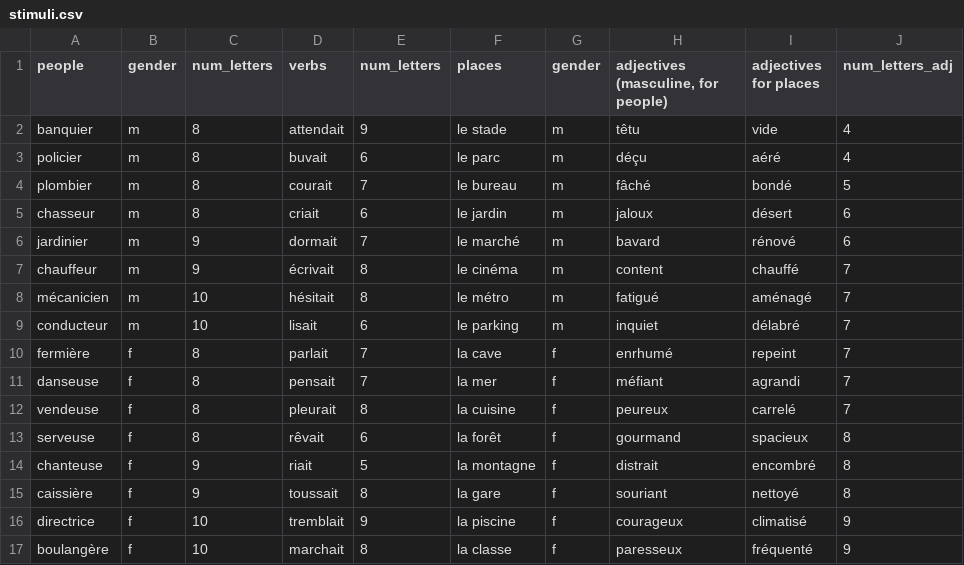
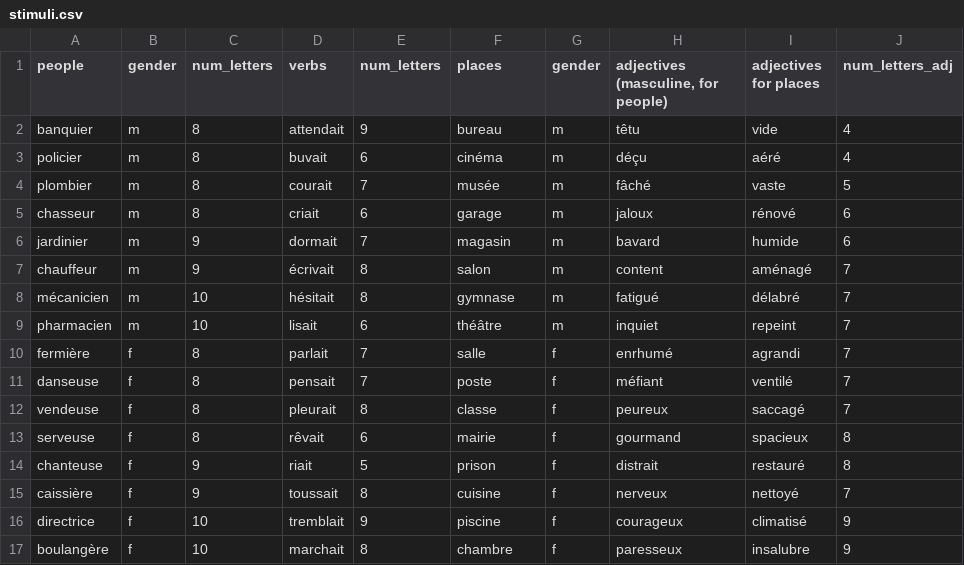
Before and after one commit to barburevencu/MEG-pronouns, a CSV file: counterbalancing/stimuli.csv, drawn as a sheet.

```diff
--- a/counterbalancing/stimuli.csv
+++ b/counterbalancing/stimuli.csv
@@ -1,17 +1,17 @@
 people,gender,num_letters,verbs,num_letters,places,gender,"adjectives (masculine, for people)",adjectives for places,num_letters_adj
-banquier,m,8,attendait,9,le stade,m,têtu,vide,4
-policier,m,8,buvait,6,le parc,m,déçu,aéré,4
-plombier,m,8,courait,7,le bureau,m,fâché,bondé,5
-chasseur,m,8,criait,6,le jardin,m,jaloux,désert,6
-jardinier,m,9,dormait,7,le marché,m,bavard,rénové,6
-chauffeur,m,9,écrivait,8,le cinéma,m,content,chauffé,7
-mécanicien,m,10,hésitait,8,le métro,m,fatigué,aménagé,7
-conducteur,m,10,lisait,6,le parking,m,inquiet,délabré,7
-fermière,f,8,parlait,7,la cave,f,enrhumé,repeint,7
-danseuse,f,8,pensait,7,la mer,f,méfiant,agrandi,7
-vendeuse,f,8,pleurait,8,la cuisine,f,peureux,carrelé,7
-serveuse,f,8,rêvait,6,la forêt,f,gourmand,spacieux,8
-chanteuse,f,9,riait,5,la montagne,f,distrait,encombré,8
-caissière,f,9,toussait,8,la gare,f,souriant,nettoyé,8
-directrice,f,10,tremblait,9,la piscine,f,courageux,climatisé,9
-boulangère,f,10,marchait,8,la classe,f,paresseux,fréquenté,9
+banquier,m,8,attendait,9,bureau,m,têtu,vide,4
+policier,m,8,buvait,6,cinéma,m,déçu,aéré,4
+plombier,m,8,courait,7,musée,m,fâché,vaste,5
+chasseur,m,8,criait,6,garage,m,jaloux,rénové,6
+jardinier,m,9,dormait,7,magasin,m,bavard,humide,6
+chauffeur,m,9,écrivait,8,salon,m,content,aménagé,7
+mécanicien,m,10,hésitait,8,gymnase,m,fatigué,délabré,7
+pharmacien,m,10,lisait,6,théâtre,m,inquiet,repeint,7
+fermière,f,8,parlait,7,salle,f,enrhumé,agrandi,7
+danseuse,f,8,pensait,7,poste,f,méfiant,ventilé,7
+vendeuse,f,8,pleurait,8,classe,f,peureux,saccagé,7
+serveuse,f,8,rêvait,6,mairie,f,gourmand,spacieux,8
+chanteuse,f,9,riait,5,prison,f,distrait,restauré,8
+caissière,f,9,toussait,8,cuisine,f,nerveux,nettoyé,7
+directrice,f,10,tremblait,9,piscine,f,courageux,climatisé,9
+boulangère,f,10,marchait,8,chambre,f,paresseux,insalubre,9
```
Also changed, not shown: triggers/triggers.csv, 6 other files.
